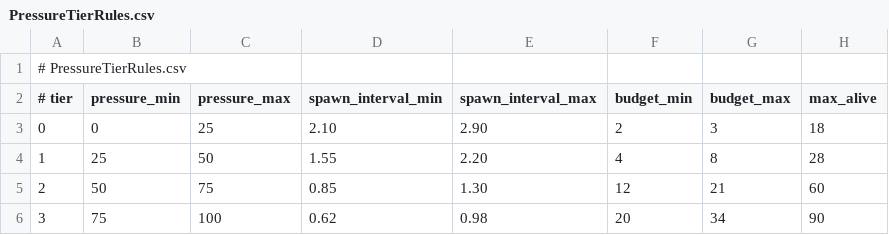
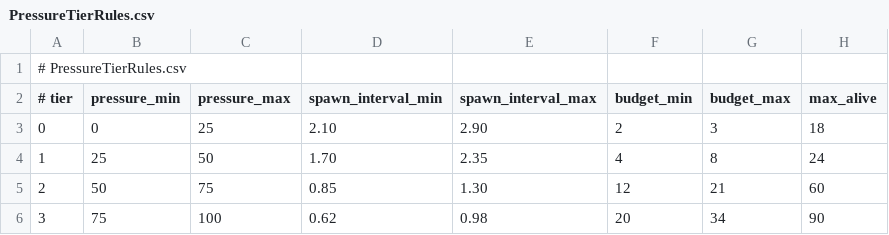
Before and after one commit to TANANIS/Balls, a CSV file: Data/Director/PressureTierRules.csv, drawn as a sheet; only a part is shown; the diff names each change by its address in the sheet, - before the commit and + after, or states it on an @@ line.

Commit message:
Tune early pressure, enemy hitboxes, and sync docs

```diff
--- a/Data/Director/PressureTierRules.csv
+++ b/Data/Director/PressureTierRules.csv
-D4 (spawn_interval_min): 1.55
+D4 (spawn_interval_min): 1.70
-E4 (spawn_interval_max): 2.20
+E4 (spawn_interval_max): 2.35
-H4 (max_alive): 28
+H4 (max_alive): 24
```
Also changed, not shown: 19 other files.
